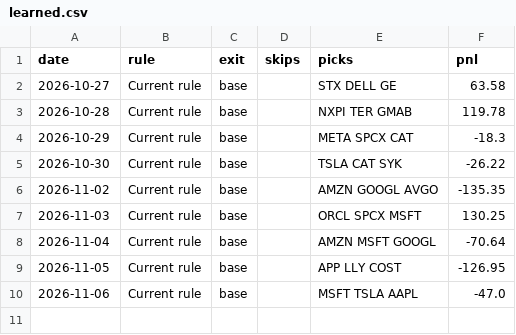
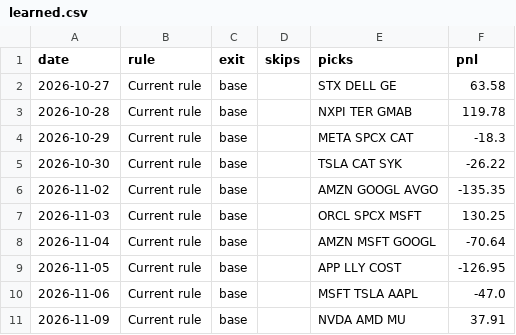
Before and after one commit to Adit0396/AlgoTrading, a CSV file: forward-test-data/review/learned.csv, drawn as a sheet; the diff names each change by its address in the sheet, - before the commit and + after, or states it on an @@ line.

```diff
--- a/forward-test-data/review/learned.csv
+++ b/forward-test-data/review/learned.csv
+row 11: 2026-11-09 | Current rule | base |  | NVDA AMD MU | 37.91
```
Also changed, not shown: forward-test-data-india/review/candidates.csv, forward-test-data-india/review/learned.csv, 13 other files.
